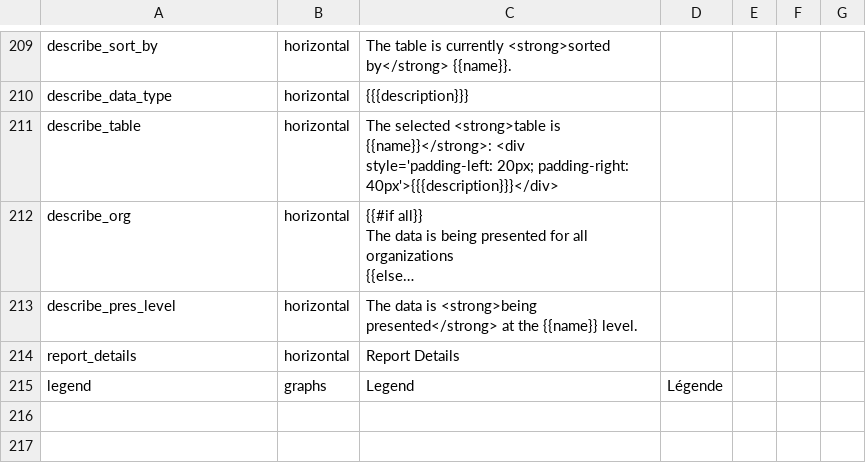
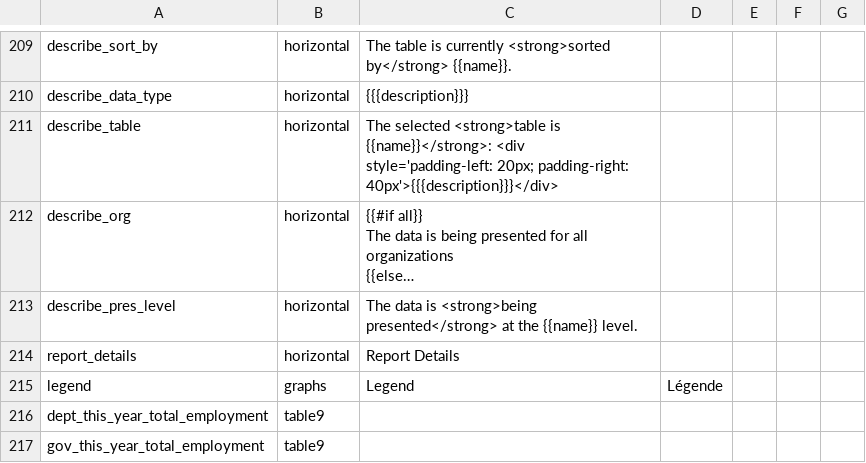
Before and after one commit to JessVogt/InfoBase, a CSV file: InfoBase/data/lang.csv, drawn as a sheet; only a part is shown, gaps mark what is left out; long unchanged cells end in …; the diff names each change by its address in the sheet, - before the commit and + after, or states it on an @@ line.

Commit message:
add summary graphic for people data

```diff
--- a/InfoBase/data/lang.csv
+++ b/InfoBase/data/lang.csv
+row 216: dept_this_year_total_employment | table9
+row 217: gov_this_year_total_employment | table9
```
Also changed, not shown: 2 other files.
